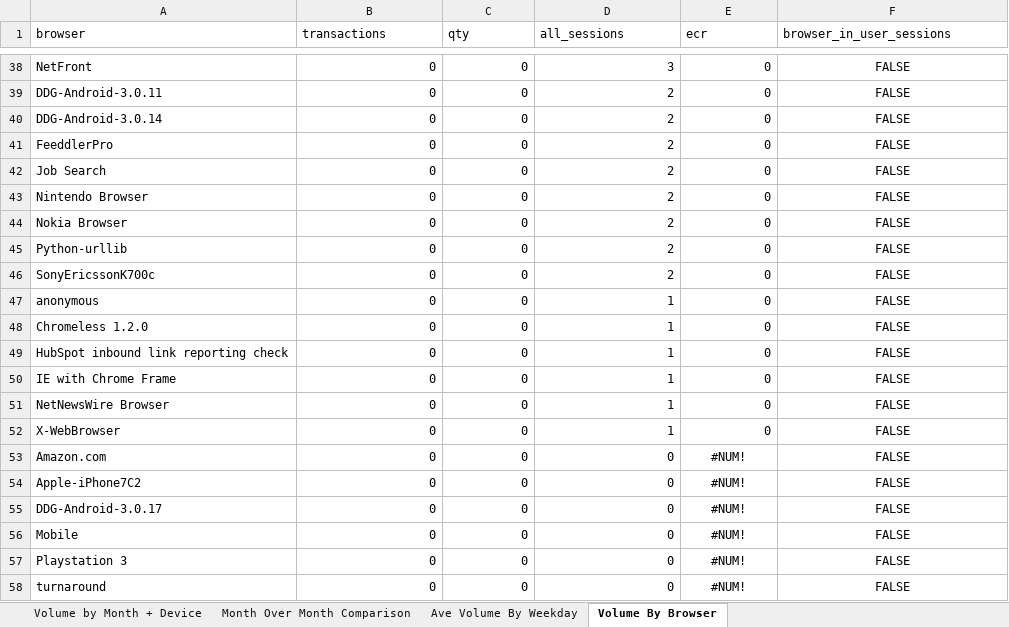
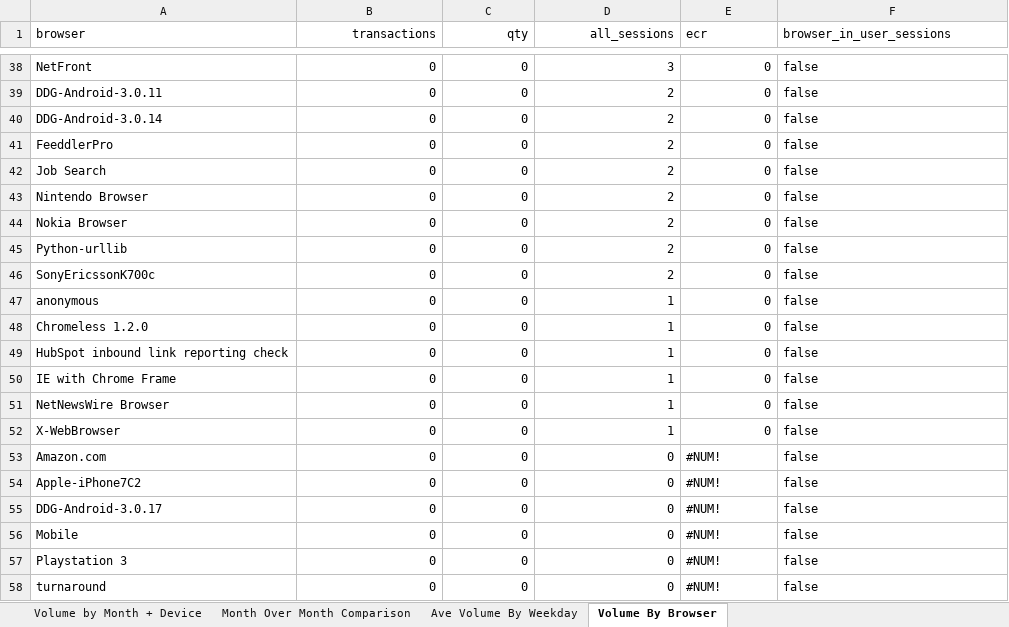
Before and after one commit to nate-downer/ixis-data-analysis, an Excel workbook: r_worksheets.xlsx, sheet Volume By Browser, drawn as a sheet; only a part is shown, gaps mark what is left out; values as stored, in another font and other column widths than the file's, no borders; the diff covers the shown part only; the diff names each change by its address in the sheet, - before the commit and + after, or states it on an @@ line.

```diff
--- a/r_worksheets.xlsx (sheet Volume By Browser)
+++ b/r_worksheets.xlsx (sheet Volume By Browser)
-B1:D1 alignment: left
+B1:D1 alignment: right
-F38:F52 alignment: center
+F38:F52 alignment: left
-F38:F58 (browser_in_user_sessions): FALSE
+F38:F58 (browser_in_user_sessions): false
-E53:F58 alignment: center
+E53:F58 alignment: left
```
Also changed, not shown: 80 edited cells and cell formats elsewhere in this sheet, sheet Volume by Month + Device, sheet Ave Volume By Weekday, sheet Month Over Month Comparison, python_worksheets.xlsx, 5 other files.
